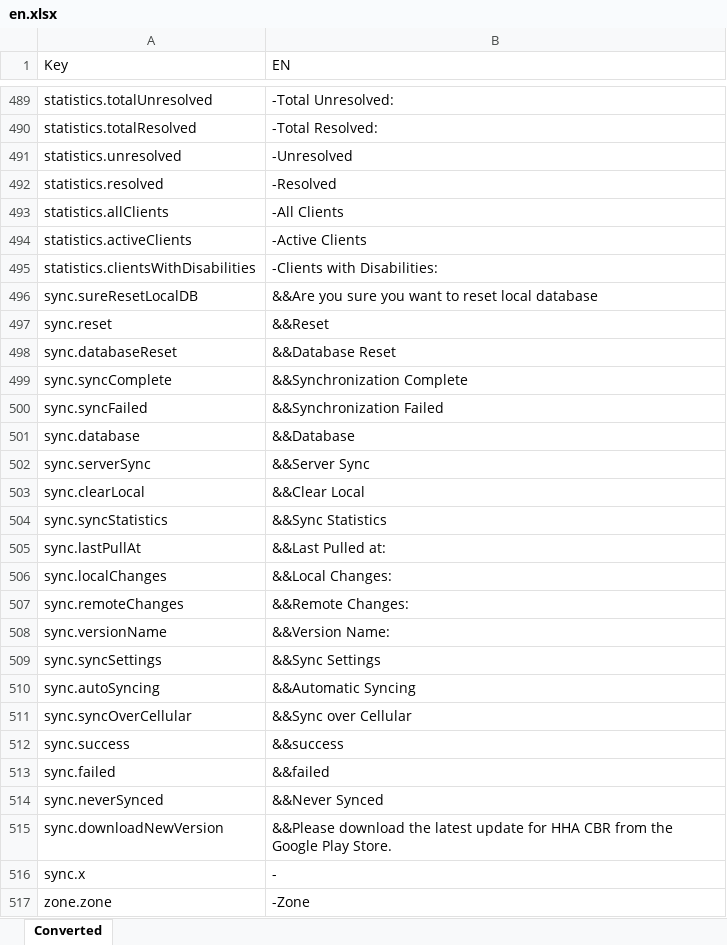
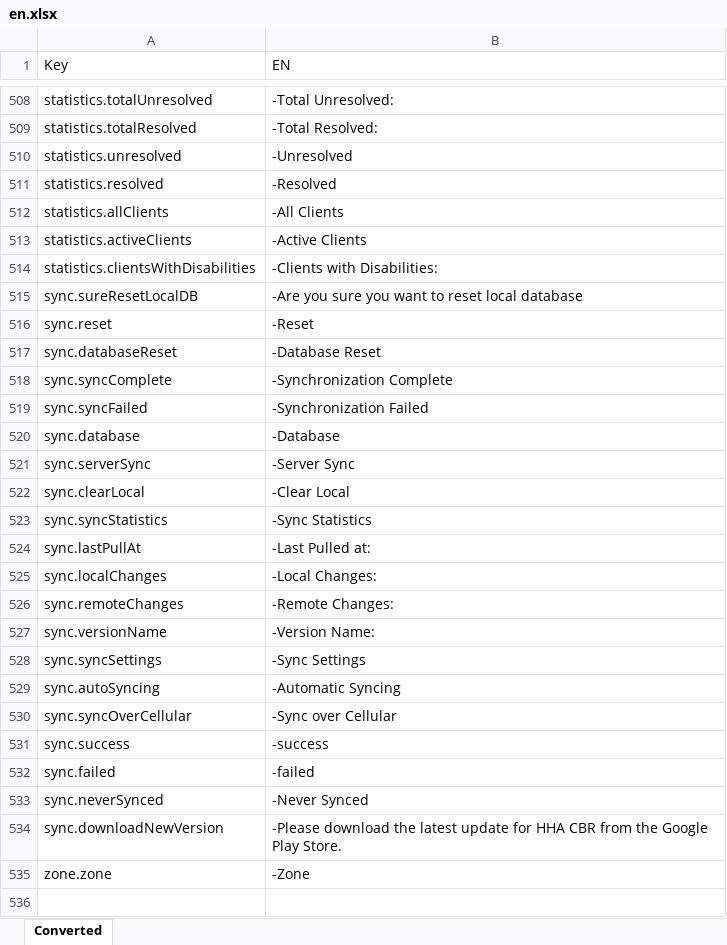
Before and after one commit to drbfraser/HHA-CommunityBasedRehabilitation, an Excel workbook: locales/en.xlsx, sheet Converted, drawn as a sheet; only a part is shown, gaps mark what is left out; values as stored, in another font and other column widths than the file's, no borders; removed rows and columns are numbered as before the commit, all else as after; the diff covers the shown part only; the diff names each change by its address in the sheet, - before the commit and + after, or states it on an @@ line.

```diff
--- a/locales/en.xlsx (sheet Converted)
+++ b/locales/en.xlsx (sheet Converted)
-B515 (EN): &&Are you sure…
+B515 (EN): -Are you sure…
-B516 (EN): &&Reset
+B516 (EN): -Reset
-B517 (EN): &&Database Reset
+B517 (EN): -Database Reset
-B518 (EN): &&Synchronization Complete
+B518 (EN): -Synchronization Complete
-B519 (EN): &&Synchronization Failed
+B519 (EN): -Synchronization Failed
-B520 (EN): &&Database
+B520 (EN): -Database
-B521 (EN): &&Server Sync
+B521 (EN): -Server Sync
-B522 (EN): &&Clear Local
+B522 (EN): -Clear Local
-B523 (EN): &&Sync Statistics
+B523 (EN): -Sync Statistics
-B524 (EN): &&Last Pulled at:
+B524 (EN): -Last Pulled at:
-B525 (EN): &&Local Changes:
+B525 (EN): -Local Changes:
-B526 (EN): &&Remote Changes:
+B526 (EN): -Remote Changes:
-B527 (EN): &&Version Name:
+B527 (EN): -Version Name:
-B528 (EN): &&Sync Settings
+B528 (EN): -Sync Settings
-B529 (EN): &&Automatic Syncing
+B529 (EN): -Automatic Syncing
-B530 (EN): &&Sync over Cellular
+B530 (EN): -Sync over Cellular
-B531 (EN): &&success
+B531 (EN): -success
-B532 (EN): &&failed
+B532 (EN): -failed
-B533 (EN): &&Never Synced
+B533 (EN): -Never Synced
-B534 (EN): &&Please download the…
+B534 (EN): -Please download the…
-row 516: sync.x | -
```
Also changed, not shown: 19 added rows and 6 edited cells elsewhere in this sheet, 18 other files.
